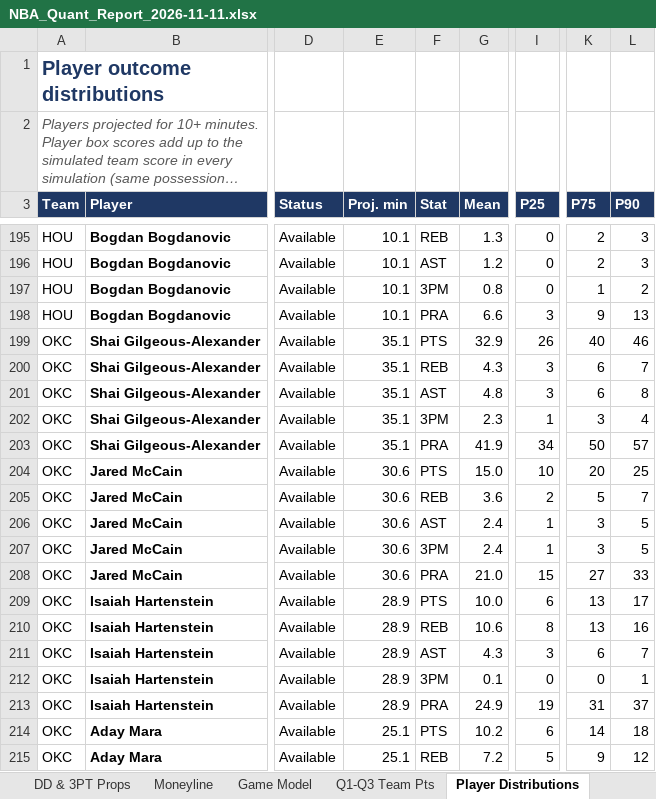
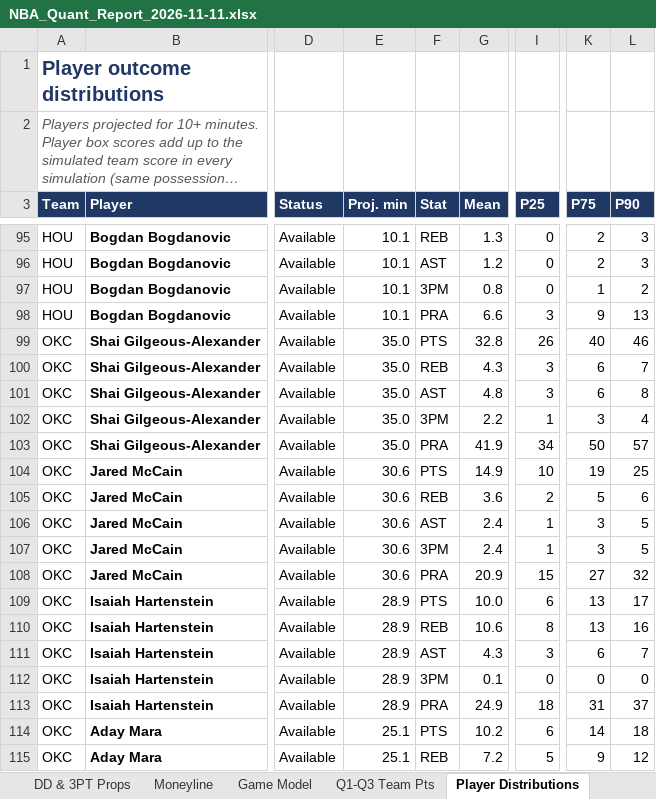
Before and after one commit to HeyShawtty/nba-quant-desk, an Excel workbook: reports/NBA_Quant_Report_2026-11-11.xlsx, sheet Player Distributions, drawn as a sheet; only a part is shown, gaps mark what is left out; long unchanged cells end in …; values as stored, in another font and other column widths than the file's, no borders; addresses are those after the commit; the diff covers the shown part only; the diff names each change by its address in the sheet, - before the commit and + after, or states it on an @@ line.

```diff
--- a/reports/NBA_Quant_Report_2026-11-11.xlsx (sheet Player Distributions)
+++ b/reports/NBA_Quant_Report_2026-11-11.xlsx (sheet Player Distributions)
-E99:E103 (Proj. min): 35.1
+E99:E103 (Proj. min): 35.0
-G99 (Mean): 32.9
+G99 (Mean): 32.8
-G102 (Mean): 2.3
+G102 (Mean): 2.2
-G104 (Mean): 15.0
+G104 (Mean): 14.9
-K104 (P75): 20
+K104 (P75): 19
-L105 (P90): 7
+L105 (P90): 6
-G108 (Mean): 21.0
+G108 (Mean): 20.9
-L108 (P90): 33
+L108 (P90): 32
-L112 (P90): 1
+L112 (P90): 0
-I113 (P25): 19
+I113 (P25): 18
```
Also changed, not shown: 100 removed rows and 110 edited cells elsewhere in this sheet, sheet Player Thresholds, sheet Rotations & Breakouts, sheet Box Scores, sheet Season Bank, sheet Standouts, sheet Minutes & Injuries, 11 more sheets, formulas that keep their value, reports/Data_Bank_2026-27.xlsx, 6 other files.
